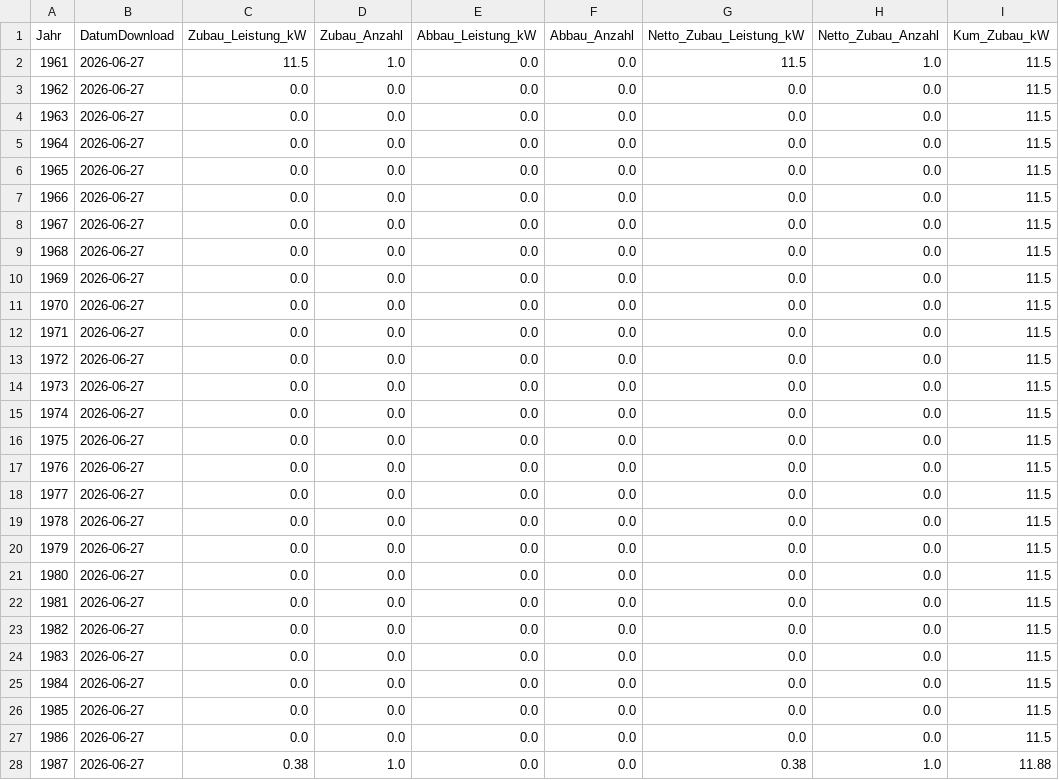
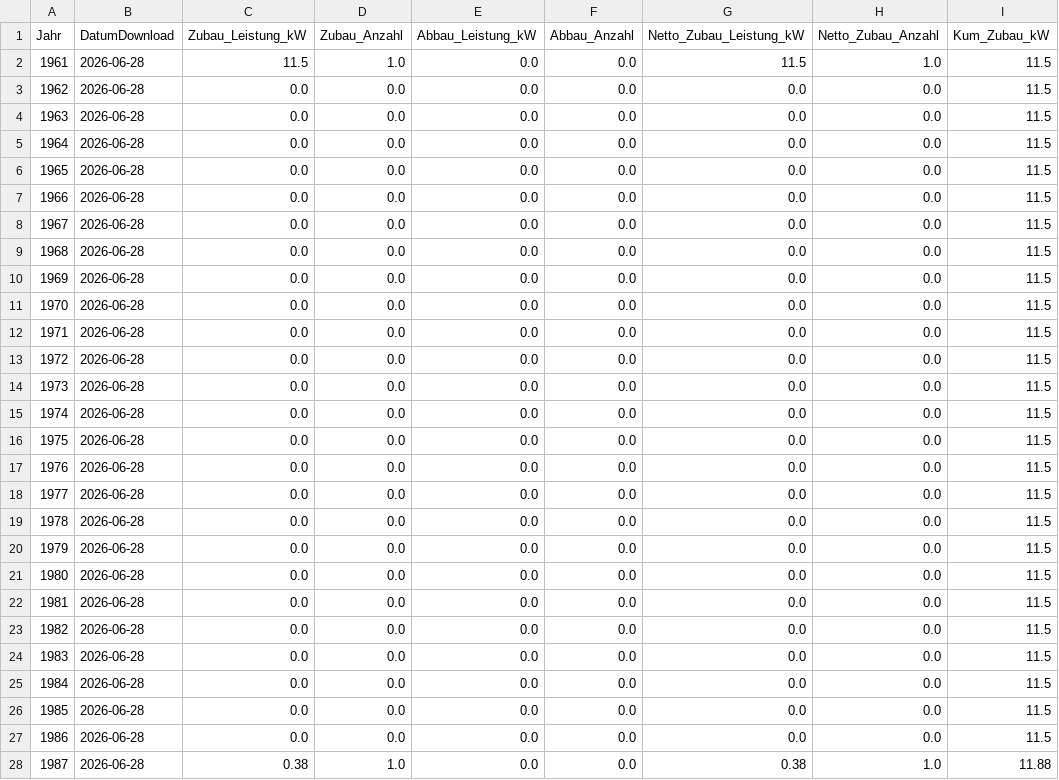
Before and after one commit to afanegas/berlin-pv-monitor, a CSV file: solar_berlin_yearly.csv, drawn as a sheet; only a part is shown; the diff covers the shown part only; the diff names each change by its address in the sheet, - before the commit and + after, or states it on an @@ line.

Commit message:
Auto-update solar data (yearly & raw): 2026-06-28

```diff
--- a/solar_berlin_yearly.csv
+++ b/solar_berlin_yearly.csv
-B2:B28 (DatumDownload): 2026-06-27
+B2:B28 (DatumDownload): 2026-06-28
```
Also changed, not shown: 97 edited cells elsewhere in this file.
